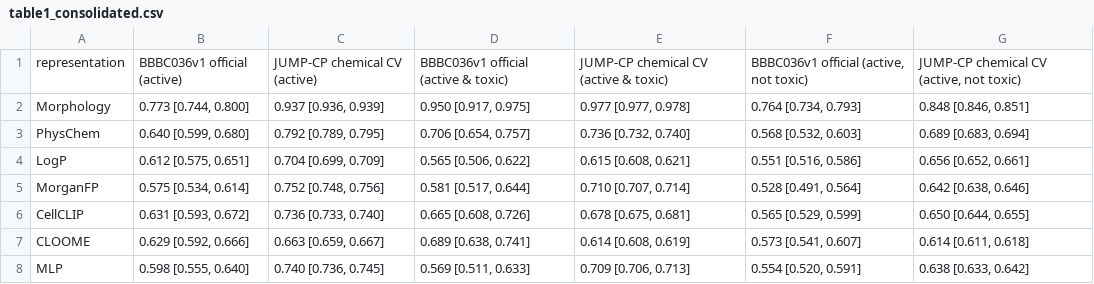
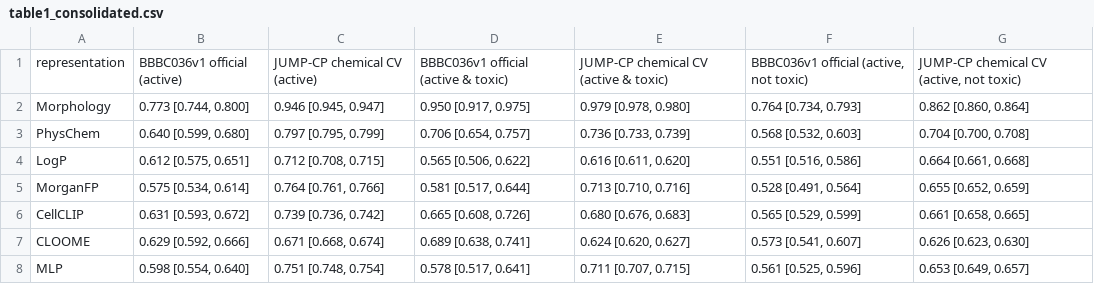
Before and after one commit to cctelio/predicting-phenotypic-activity, a CSV file: results/table1_consolidated.csv, drawn as a sheet.

```diff
--- a/results/table1_consolidated.csv
+++ b/results/table1_consolidated.csv
@@ -1,8 +1,8 @@
 representation,BBBC036v1 official (active),JUMP-CP chemical CV (active),BBBC036v1 official (active & toxic),JUMP-CP chemical CV (active & toxic),"BBBC036v1 official (active, not toxic)","JUMP-CP chemical CV (active, not toxic)"
-Morphology,"0.773 [0.744, 0.800]","0.937 [0.936, 0.939]","0.950 [0.917, 0.975]","0.977 [0.977, 0.978]","0.764 [0.734, 0.793]","0.848 [0.846, 0.851]"
-PhysChem,"0.640 [0.599, 0.680]","0.792 [0.789, 0.795]","0.706 [0.654, 0.757]","0.736 [0.732, 0.740]","0.568 [0.532, 0.603]","0.689 [0.683, 0.694]"
-LogP,"0.612 [0.575, 0.651]","0.704 [0.699, 0.709]","0.565 [0.506, 0.622]","0.615 [0.608, 0.621]","0.551 [0.516, 0.586]","0.656 [0.652, 0.661]"
-MorganFP,"0.575 [0.534, 0.614]","0.752 [0.748, 0.756]","0.581 [0.517, 0.644]","0.710 [0.707, 0.714]","0.528 [0.491, 0.564]","0.642 [0.638, 0.646]"
-CellCLIP,"0.631 [0.593, 0.672]","0.736 [0.733, 0.740]","0.665 [0.608, 0.726]","0.678 [0.675, 0.681]","0.565 [0.529, 0.599]","0.650 [0.644, 0.655]"
-CLOOME,"0.629 [0.592, 0.666]","0.663 [0.659, 0.667]","0.689 [0.638, 0.741]","0.614 [0.608, 0.619]","0.573 [0.541, 0.607]","0.614 [0.611, 0.618]"
-MLP,"0.598 [0.555, 0.640]","0.740 [0.736, 0.745]","0.569 [0.511, 0.633]","0.709 [0.706, 0.713]","0.554 [0.520, 0.591]","0.638 [0.633, 0.642]"
+Morphology,"0.773 [0.744, 0.800]","0.946 [0.945, 0.947]","0.950 [0.917, 0.975]","0.979 [0.978, 0.980]","0.764 [0.734, 0.793]","0.862 [0.860, 0.864]"
+PhysChem,"0.640 [0.599, 0.680]","0.797 [0.795, 0.799]","0.706 [0.654, 0.757]","0.736 [0.733, 0.739]","0.568 [0.532, 0.603]","0.704 [0.700, 0.708]"
+LogP,"0.612 [0.575, 0.651]","0.712 [0.708, 0.715]","0.565 [0.506, 0.622]","0.616 [0.611, 0.620]","0.551 [0.516, 0.586]","0.664 [0.661, 0.668]"
+MorganFP,"0.575 [0.534, 0.614]","0.764 [0.761, 0.766]","0.581 [0.517, 0.644]","0.713 [0.710, 0.716]","0.528 [0.491, 0.564]","0.655 [0.652, 0.659]"
+CellCLIP,"0.631 [0.593, 0.672]","0.739 [0.736, 0.742]","0.665 [0.608, 0.726]","0.680 [0.676, 0.683]","0.565 [0.529, 0.599]","0.661 [0.658, 0.665]"
+CLOOME,"0.629 [0.592, 0.666]","0.671 [0.668, 0.674]","0.689 [0.638, 0.741]","0.624 [0.620, 0.627]","0.573 [0.541, 0.607]","0.626 [0.623, 0.630]"
+MLP,"0.598 [0.554, 0.640]","0.751 [0.748, 0.754]","0.578 [0.517, 0.641]","0.711 [0.707, 0.715]","0.561 [0.525, 0.596]","0.653 [0.649, 0.657]"
```
Also changed, not shown: results/bbbc036v1/official_split_bootstrap_tukey.csv, results/bbbc036v1/official_split_results.csv, 23 other files.
